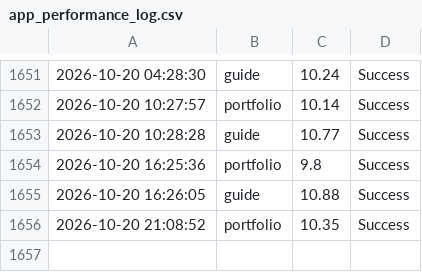
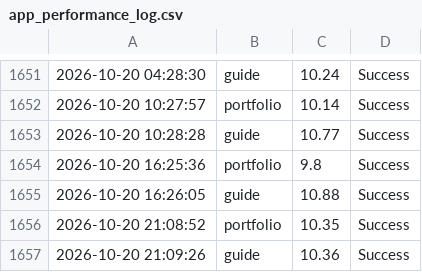
Before and after one commit to ntkauffman1/professional-portfolio, a CSV file: app_performance_log.csv, drawn as a sheet; only a part is shown, gaps mark what is left out.

```diff
--- a/app_performance_log.csv
+++ b/app_performance_log.csv
@@ -1656 +1656,2 @@
 2026-10-20 21:08:52,portfolio,10.35,Success
+2026-10-20 21:09:26,guide,10.36,Success
```
